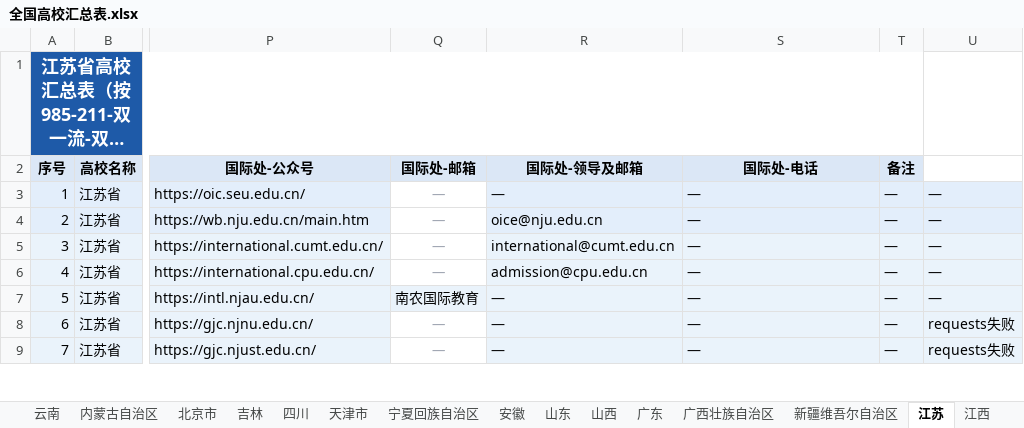
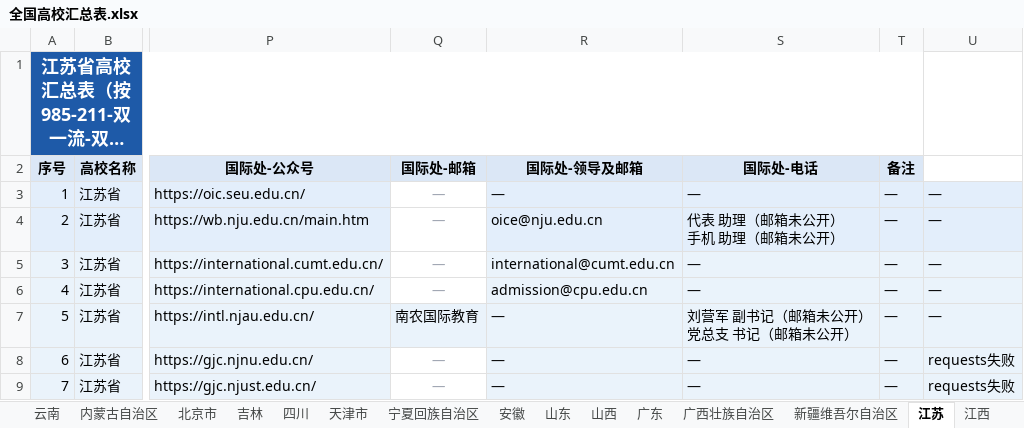
Before and after one commit to hy-xuan123/SA_UM_contact, an Excel workbook: dataset/全国重点院校/全国高校汇总表.xlsx, sheet 江苏, drawn as a sheet; only a part is shown, gaps mark what is left out; long unchanged cells end in …; values as stored, in another font and other column widths than the file's, no borders; ↵ is a line break in a cell; the diff covers the shown part only; the diff names each change by its address in the sheet, - before the commit and + after, or states it on an @@ line.

```diff
--- a/dataset/全国重点院校/全国高校汇总表.xlsx (sheet 江苏)
+++ b/dataset/全国重点院校/全国高校汇总表.xlsx (sheet 江苏)
-S4 (国际处-电话): —
+S4 (国际处-电话): 代表 助理（邮箱未公开） ↵ 手机 助理（邮箱未公开）
-S7 (国际处-电话): —
+S7 (国际处-电话): 刘营军 副书记（邮箱未公开） ↵ 党总支 书记（邮箱未公开）
```
Also changed, not shown: 5 edited cells elsewhere in this sheet, sheet 全国总表, sheet 北京市, sheet 河南, sheet 广东, sheet 四川, sheet 上海市, 10 more sheets, 57 other files.
